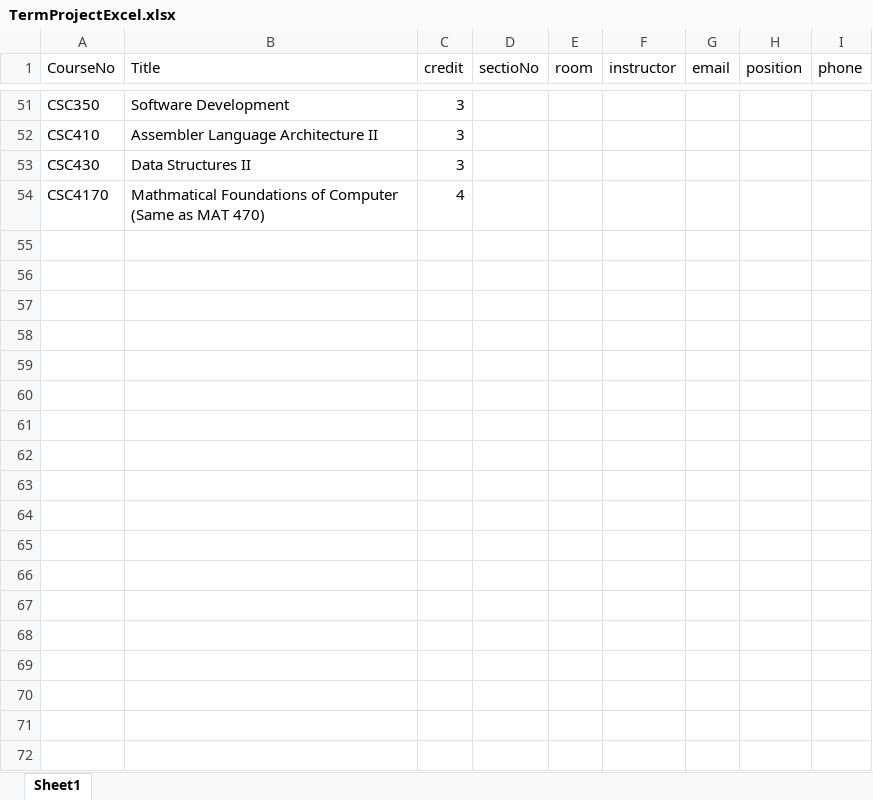
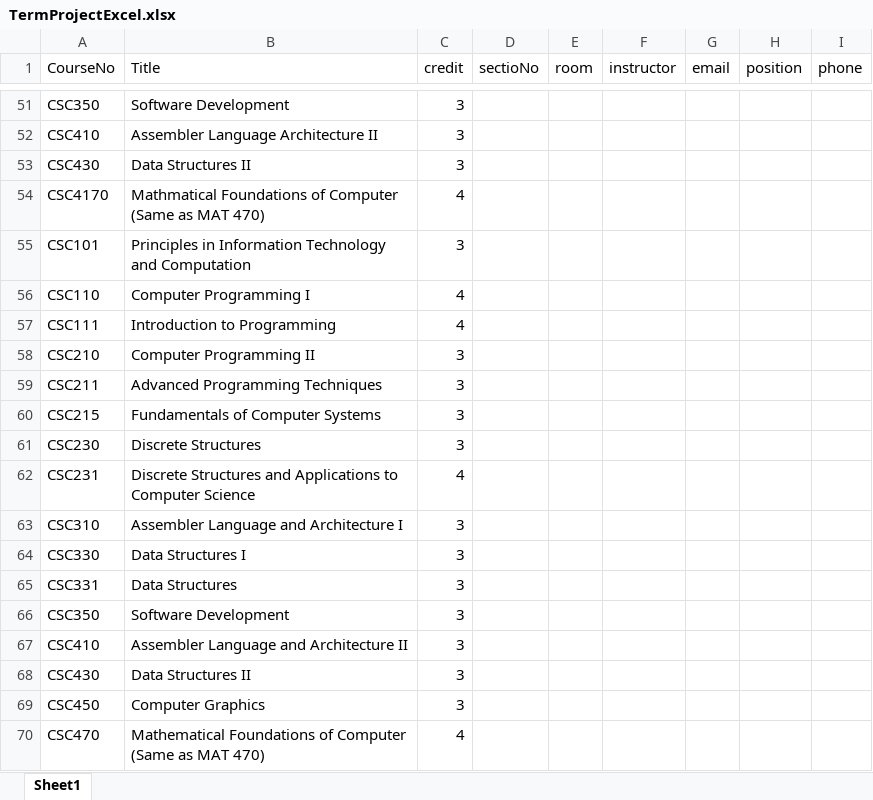
Before and after one commit to Boubacar75/Groupe-F, an Excel workbook: TermProjectExcel.xlsx, sheet Sheet1, drawn as a sheet; only a part is shown, gaps mark what is left out; values as stored, in another font and other column widths than the file's, no borders; the diff covers the shown part only; the diff names each change by its address in the sheet, - before the commit and + after, or states it on an @@ line.

Commit message:
Add files via upload
Add excel file

```diff
--- a/TermProjectExcel.xlsx (sheet Sheet1)
+++ b/TermProjectExcel.xlsx (sheet Sheet1)
+row 55: CSC101 | Principles in Information Technology and Computation | 3
+row 56: CSC110 | Computer Programming I | 4
+row 57: CSC111 | Introduction to Programming | 4
+row 58: CSC210 | Computer Programming II | 3
+row 59: CSC211 | Advanced Programming Techniques | 3
+row 60: CSC215 | Fundamentals of Computer Systems | 3
+row 61: CSC230 | Discrete Structures | 3
+row 62: CSC231 | Discrete Structures and Applications to Computer Science | 4
+row 63: CSC310 | Assembler Language and Architecture I | 3
+row 64: CSC330 | Data Structures I | 3
+row 65: CSC331 | Data Structures | 3
+row 66: CSC350 | Software Development | 3
+row 67: CSC410 | Assembler Language and Architecture II | 3
+row 68: CSC430 | Data Structures II | 3
+row 69: CSC450 | Computer Graphics | 3
+row 70: CSC470 | Mathematical Foundations of Computer (Same as MAT 470) | 4
```
Also changed, not shown: 32 edited cells elsewhere in this sheet.
